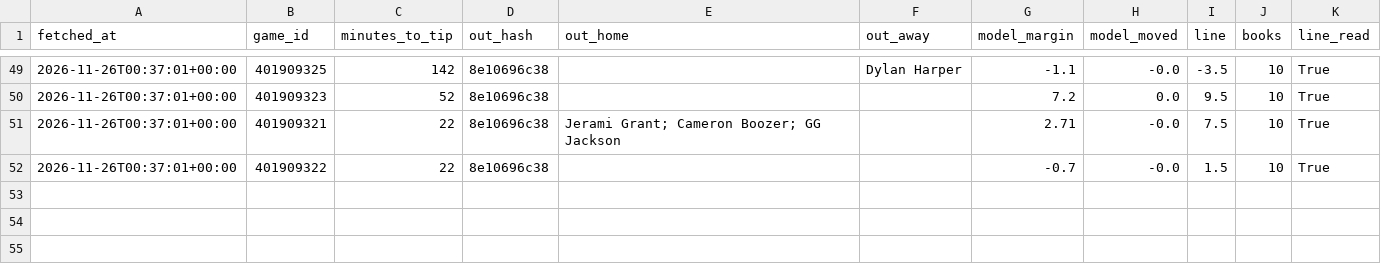
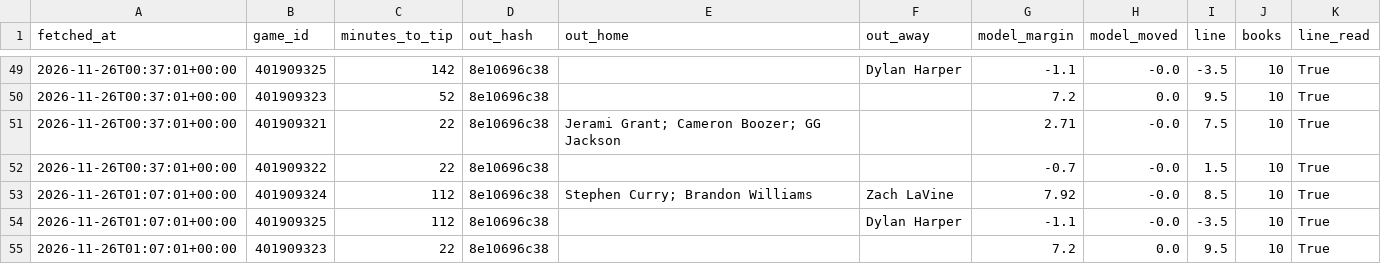
Before and after one commit to rhyman7/bb-value-board, a CSV file: docs/lines/nba_pretip.csv, drawn as a sheet; only a part is shown, gaps mark what is left out.

```diff
--- a/docs/lines/nba_pretip.csv
+++ b/docs/lines/nba_pretip.csv
@@ -52 +52,4 @@ fetched_at,game_id,minutes_to_tip,out_hash,out_home,out_away,model_margin,model_
 2026-11-26T00:37:01+00:00,401909322,22,8e10696c38,,,-0.7,-0.0,1.5,10,True
+2026-11-26T01:07:01+00:00,401909324,112,8e10696c38,Stephen Curry; Brandon Williams,Zach LaVine,7.92,-0.0,8.5,10,True
+2026-11-26T01:07:01+00:00,401909325,112,8e10696c38,,Dylan Harper,-1.1,-0.0,-3.5,10,True
+2026-11-26T01:07:01+00:00,401909323,22,8e10696c38,,,7.2,0.0,9.5,10,True
```
Also changed, not shown: 1 other file.
